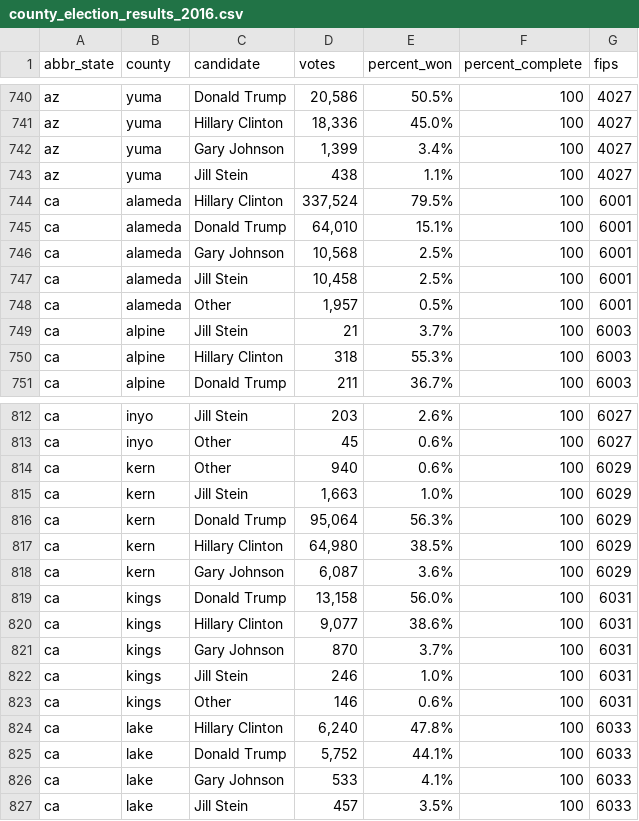
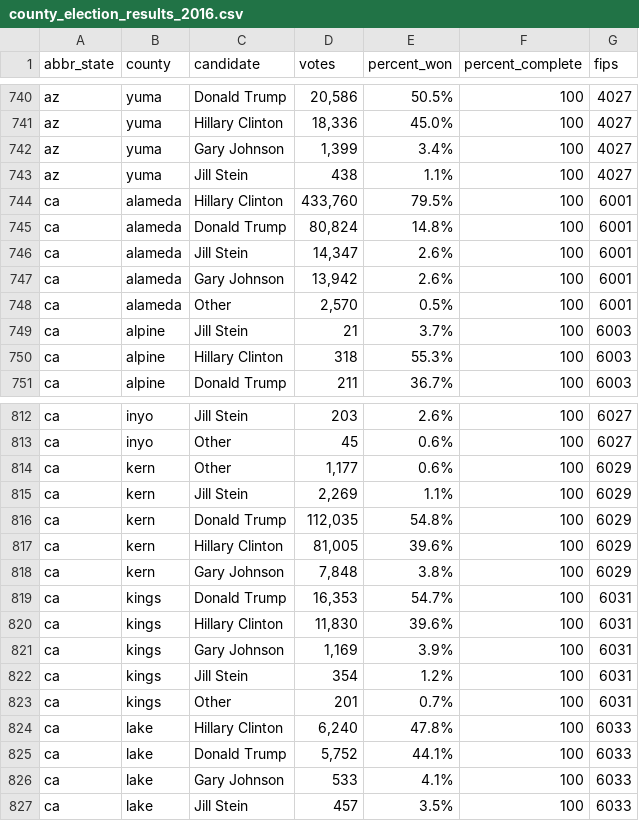
Before and after one commit to dstuck/county_election_results_2016, a CSV file: county_election_results_2016.csv, drawn as a sheet; only a part is shown, gaps mark what is left out; the diff covers the shown part only.

Commit message:
update data at Mon Nov 14 22:20:49 EST 2016

```diff
--- a/county_election_results_2016.csv
+++ b/county_election_results_2016.csv
@@ -743,7 +743,7 @@
 "az","yuma","Jill Stein","438","1.1%","100",4027
-"ca","alameda","Hillary Clinton","337,524","79.5%","100",6001
-"ca","alameda","Donald Trump","64,010","15.1%","100",6001
-"ca","alameda","Gary Johnson","10,568","2.5%","100",6001
-"ca","alameda","Jill Stein","10,458","2.5%","100",6001
-"ca","alameda","Other","1,957","0.5%","100",6001
+"ca","alameda","Hillary Clinton","433,760","79.5%","100",6001
+"ca","alameda","Donald Trump","80,824","14.8%","100",6001
+"ca","alameda","Jill Stein","14,347","2.6%","100",6001
+"ca","alameda","Gary Johnson","13,942","2.6%","100",6001
+"ca","alameda","Other","2,570","0.5%","100",6001
 "ca","alpine","Jill Stein","21","3.7%","100",6003
@@ -813,12 +813,12 @@
 "ca","inyo","Other","45","0.6%","100",6027
-"ca","kern","Other","940","0.6%","100",6029
-"ca","kern","Jill Stein","1,663","1.0%","100",6029
-"ca","kern","Donald Trump","95,064","56.3%","100",6029
-"ca","kern","Hillary Clinton","64,980","38.5%","100",6029
-"ca","kern","Gary Johnson","6,087","3.6%","100",6029
-"ca","kings","Donald Trump","13,158","56.0%","100",6031
-"ca","kings","Hillary Clinton","9,077","38.6%","100",6031
-"ca","kings","Gary Johnson","870","3.7%","100",6031
-"ca","kings","Jill Stein","246","1.0%","100",6031
-"ca","kings","Other","146","0.6%","100",6031
+"ca","kern","Other","1,177","0.6%","100",6029
+"ca","kern","Jill Stein","2,269","1.1%","100",6029
+"ca","kern","Donald Trump","112,035","54.8%","100",6029
+"ca","kern","Hillary Clinton","81,005","39.6%","100",6029
+"ca","kern","Gary Johnson","7,848","3.8%","100",6029
+"ca","kings","Donald Trump","16,353","54.7%","100",6031
+"ca","kings","Hillary Clinton","11,830","39.6%","100",6031
+"ca","kings","Gary Johnson","1,169","3.9%","100",6031
+"ca","kings","Jill Stein","354","1.2%","100",6031
+"ca","kings","Other","201","0.7%","100",6031
 "ca","lake","Hillary Clinton","6,240","47.8%","100",6033
```
Also changed, not shown: 44 edited cells elsewhere in this file.
